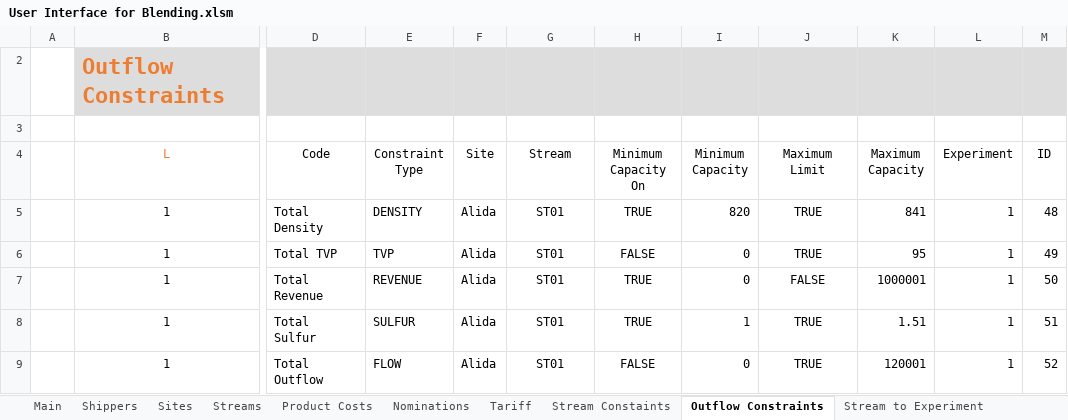
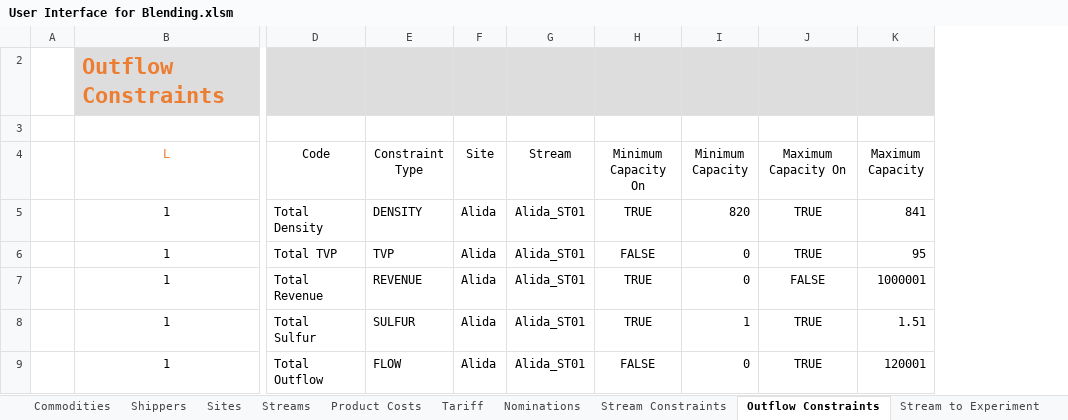
Before and after one commit to xthomas8888/Blending-Model-User-Interface, an Excel workbook: User Interface for Blending.xlsm, sheet Outflow Constraints, drawn as a sheet; only a part is shown, gaps mark what is left out; values as stored, in another font and other column widths than the file's, no borders; charts and pictures and conditional formats and table styles not drawn; the diff names each change by its address in the sheet, - before the commit and + after, or states it on an @@ line.

```diff
--- a/User Interface for Blending.xlsm (sheet Outflow Constraints)
+++ b/User Interface for Blending.xlsm (sheet Outflow Constraints)
-sheet tab: Stream Constaints
+sheet tab: Stream Constraints
+sheet tab: Commodities
@@ sheet tab order changed: Commodities | Shippers | Sites | Streams | Product Costs | Tariff | Nominations | Stream Constraints | Outflow Constraints | Stream to Experiment @@
@@ column L (Experiment) hidden, rows 5-9: all 1 @@
@@ column M (ID) hidden, rows 5-9: 48 | 49 | 50 | 51 | 52 @@
-J4: Maximum Limit
+J4: Maximum Capacity On
-G5:G9 (Stream): ST01
+G5:G9 (Stream): Alida_ST01
```
Also changed, not shown: sheet Nominations, sheet Stream Constraints, sheet System Tables, sheet Tariff, sheet Main, sheet Total Inflow Constraints, 5 more sheets, other sheet tabs, hidden cells, charts or pictures, 6 other files.
